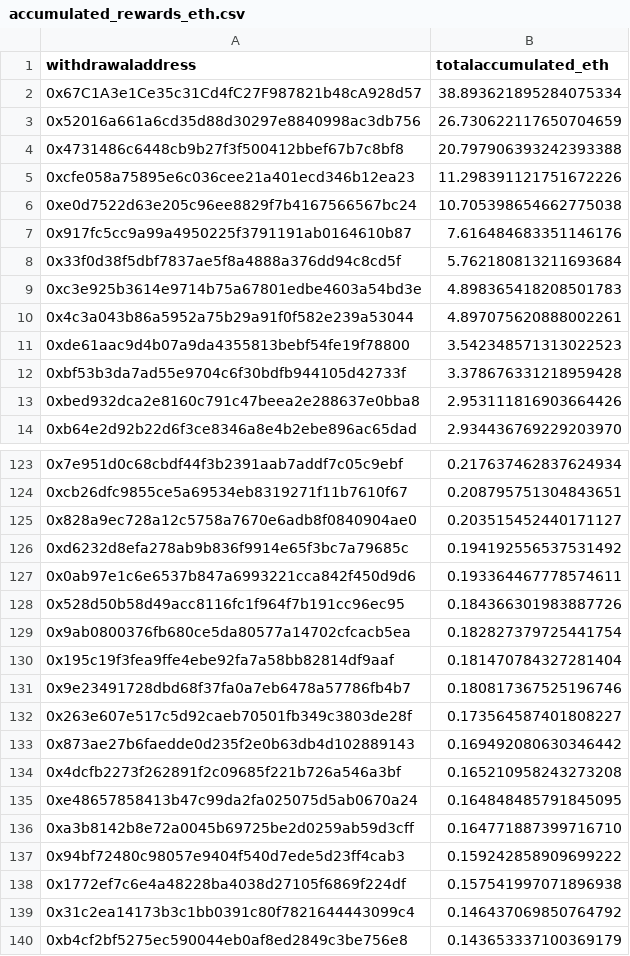
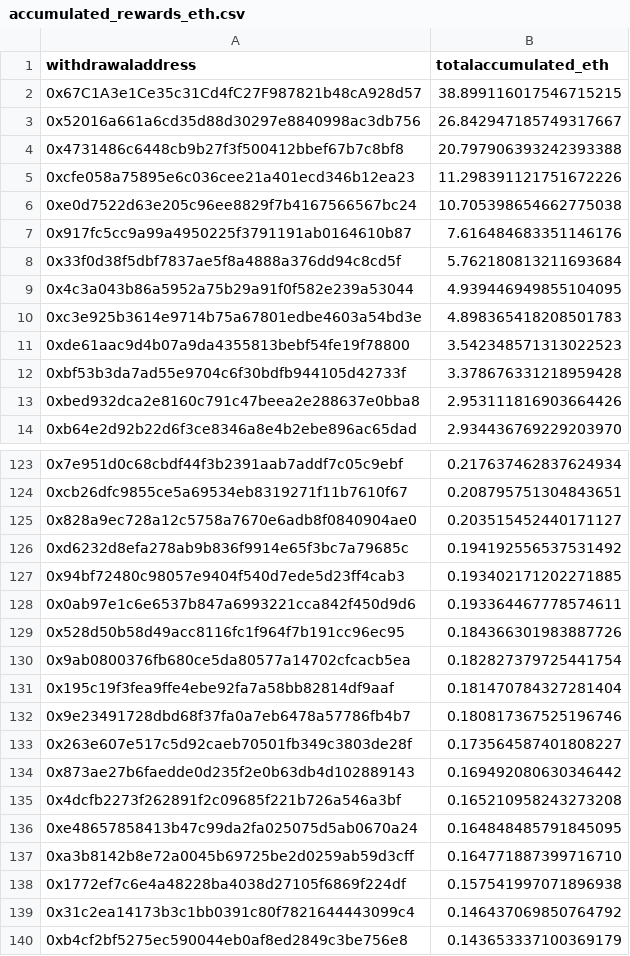
Before and after one commit to dappnode/smooth-scripts, a CSV file: acc-by-withdrawal/results/accumulated_rewards_eth.csv, drawn as a sheet; only a part is shown, gaps mark what is left out.

```diff
--- a/acc-by-withdrawal/results/accumulated_rewards_eth.csv
+++ b/acc-by-withdrawal/results/accumulated_rewards_eth.csv
@@ -1,4 +1,4 @@
 withdrawaladdress,totalaccumulated_eth
-0x67C1A3e1Ce35c31Cd4fC27F987821b48cA928d57,38.893621895284075334
-0x52016a661a6cd35d88d30297e8840998ac3db756,26.730622117650704659
+0x67C1A3e1Ce35c31Cd4fC27F987821b48cA928d57,38.899116017546715215
+0x52016a661a6cd35d88d30297e8840998ac3db756,26.842947185749317667
 0x4731486c6448cb9b27f3f500412bbef67b7c8bf8,20.797906393242393388
@@ -8,4 +8,4 @@ withdrawaladdress,totalaccumulated_eth
 0x33f0d38f5dbf7837ae5f8a4888a376dd94c8cd5f,5.762180813211693684
+0x4c3a043b86a5952a75b29a91f0f582e239a53044,4.939446949855104095
 0xc3e925b3614e9714b75a67801edbe4603a54bd3e,4.898365418208501783
-0x4c3a043b86a5952a75b29a91f0f582e239a53044,4.897075620888002261
 0xde61aac9d4b07a9da4355813bebf54fe19f78800,3.542348571313022523
@@ -126,2 +126,3 @@ withdrawaladdress,totalaccumulated_eth
 0xd6232d8efa278ab9b836f9914e65f3bc7a79685c,0.194192556537531492
+0x94bf72480c98057e9404f540d7ede5d23ff4cab3,0.193402171202271885
 0x0ab97e1c6e6537b847a6993221cca842f450d9d6,0.193364467778574611
@@ -136,3 +137,2 @@ withdrawaladdress,totalaccumulated_eth
 0xa3b8142b8e72a0045b69725be2d0259ab59d3cff,0.164771887399716710
-0x94bf72480c98057e9404f540d7ede5d23ff4cab3,0.159242858909699222
 0x1772ef7c6e4a48228ba4038d27105f6869f224df,0.157541997071896938
```
Also changed, not shown: 1 other file.
